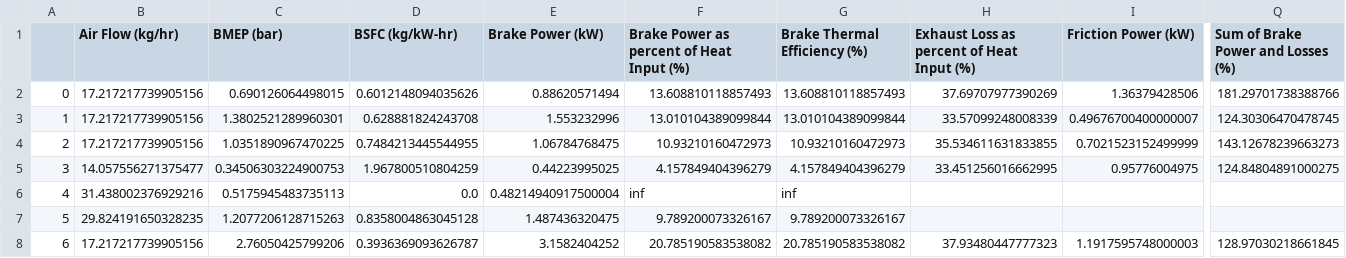
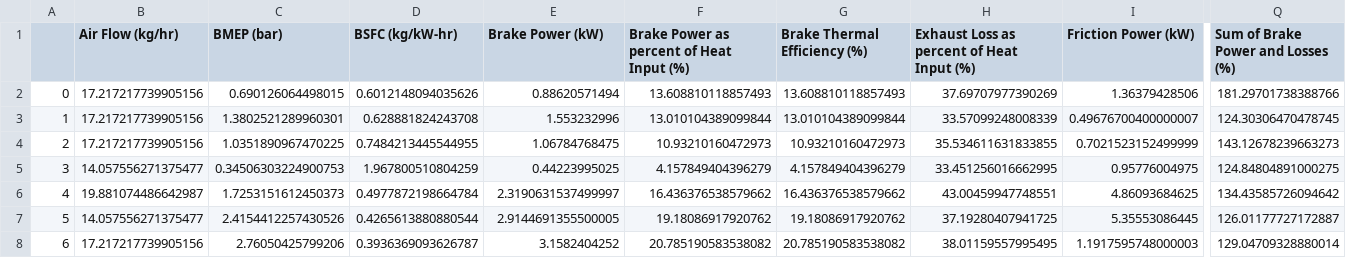
Before and after one commit to divyanshu1234/AutomotiveLab, a CSV file: DataSheets/Outputs/output_maruti.csv (was DataSheets/Outputs/output_maruthi.csv), drawn as a sheet; only a part is shown, gaps mark what is left out; the diff covers the shown part only; the diff names each change by its address in the sheet, - before the commit and + after, or states it on an @@ line.

```diff
--- a/DataSheets/Outputs/output_maruthi.csv
+++ b/DataSheets/Outputs/output_maruti.csv
-B6 (Air Flow (kg/hr)): 31.438002376929216
+B6 (Air Flow (kg/hr)): 19.881074486642987
-C6 (BMEP (bar)): 0.5175945483735113
+C6 (BMEP (bar)): 1.7253151612450373
-D6 (BSFC (kg/kW-hr)): 0.0
+D6 (BSFC (kg/kW-hr)): 0.4977872198664784
-E6 (Brake Power (kW)): 0.48214940917500004
+E6 (Brake Power (kW)): 2.3190631537499997
-F6: inf
+F6: 16.436376538579662
-G6 (Brake Thermal Efficiency (%)): inf
+G6 (Brake Thermal Efficiency (%)): 16.436376538579662
-H6: (empty)
+H6: 43.00459947748551
-I6 (Friction Power (kW)): (empty)
+I6 (Friction Power (kW)): 4.86093684625
-Q6: (empty)
+Q6: 134.43585726094642
-B7 (Air Flow (kg/hr)): 29.824191650328235
+B7 (Air Flow (kg/hr)): 14.057556271375477
-C7 (BMEP (bar)): 1.2077206128715263
+C7 (BMEP (bar)): 2.4154412257430526
-D7 (BSFC (kg/kW-hr)): 0.8358004863045128
+D7 (BSFC (kg/kW-hr)): 0.4265613880880544
-E7 (Brake Power (kW)): 1.487436320475
+E7 (Brake Power (kW)): 2.9144691355500005
-F7: 9.789200073326167
+F7: 19.18086917920762
-G7 (Brake Thermal Efficiency (%)): 9.789200073326167
+G7 (Brake Thermal Efficiency (%)): 19.18086917920762
-H7: (empty)
+H7: 37.19280407941725
-I7 (Friction Power (kW)): (empty)
+I7 (Friction Power (kW)): 5.35553086445
-Q7: (empty)
+Q7: 126.01177727172887
-H8: 37.93480447777323
+H8: 38.01159557995495
-Q8: 128.97030218661845
+Q8: 129.04709328880014
```
Also changed, not shown: 24 edited cells elsewhere in this file, DataSheets/Outputs/output_tata_indigo.csv, 21 other files.
